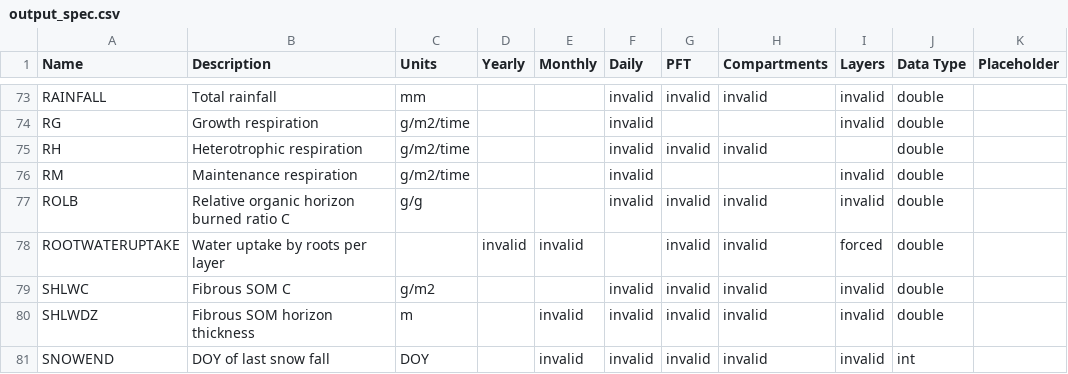
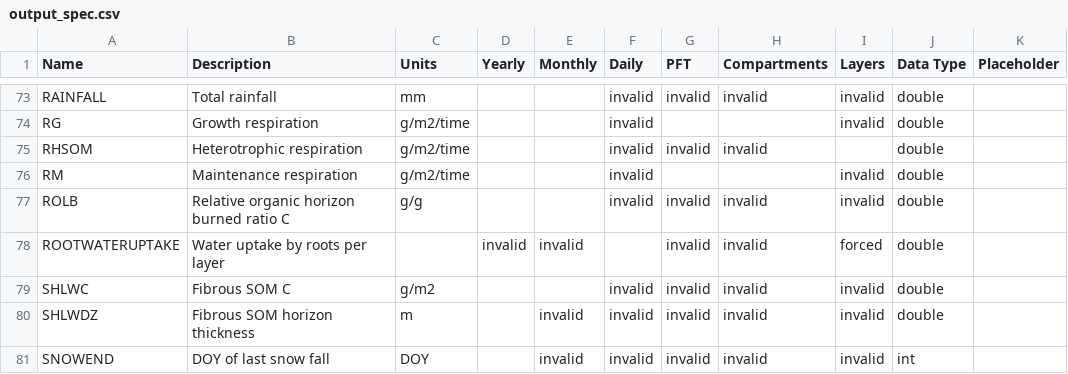
Before and after one commit to uaf-arctic-eco-modeling/dvm-dos-tem, a CSV file: config/output_spec.csv, drawn as a sheet; only a part is shown, gaps mark what is left out.

Commit message:
Renames output RH->RHSOM

```diff
--- a/config/output_spec.csv
+++ b/config/output_spec.csv
@@ -74,3 +74,3 @@ RAINFALL,Total rainfall,mm,,,invalid,invalid,invalid,invalid,double,
 RG,Growth respiration,g/m2/time,,,invalid,,,invalid,double,
-RH,Heterotrophic respiration,g/m2/time,,,invalid,invalid,invalid,,double,
+RHSOM,Heterotrophic respiration,g/m2/time,,,invalid,invalid,invalid,,double,
 RM,Maintenance respiration,g/m2/time,,,invalid,,,invalid,double,
```
Also changed, not shown: 1 other file.
